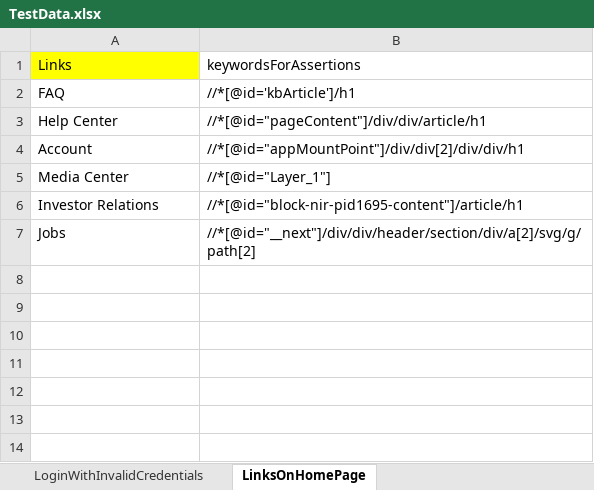
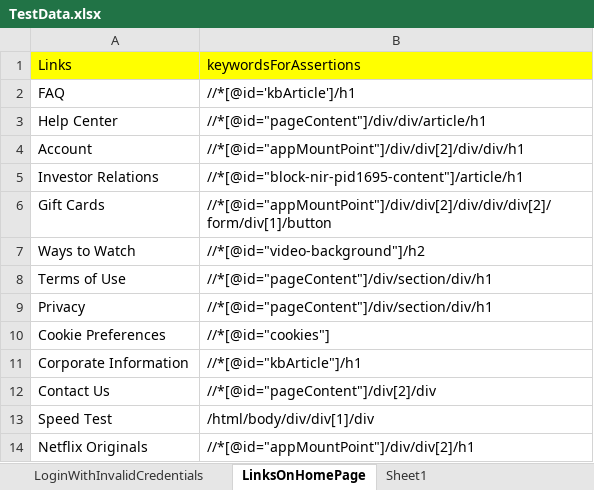
Before and after one commit to saikrishna89/POM_Netflix, an Excel workbook: src/main/java/com/netflix/POM_Netflix/data/TestData.xlsx, sheet LinksOnHomePage, drawn as a sheet; values as stored, in another font and other column widths than the file's, no borders; removed rows and columns are numbered as before the commit, all else as after; the diff names each change by its address in the sheet, - before the commit and + after, or states it on an @@ line.

```diff
--- a/src/main/java/com/netflix/POM_Netflix/data/TestData.xlsx (sheet LinksOnHomePage)
+++ b/src/main/java/com/netflix/POM_Netflix/data/TestData.xlsx (sheet LinksOnHomePage)
+sheet tab: Sheet1
-B1 fill: none
+B1 fill: #FFFF00
-row 5: Media Center | //*[@id="Layer_1"]
-row 7: Jobs | //*[@id="__next"]/div/div/header/section/div/a[2]/svg/g/path[2]
+row 6: Gift Cards | //*[@id="appMountPoint"]/div/div[2]/div/div/div[2]/form/div[1]/button
+row 7: Ways to Watch | //*[@id="video-background"]/h2
+row 8: Terms of Use | //*[@id="pageContent"]/div/section/div/h1
+row 9: Privacy | //*[@id="pageContent"]/div/section/div/h1
+row 10: Cookie Preferences | //*[@id="cookies"]
+row 11: Corporate Information | //*[@id="kbArticle"]/h1
+row 12: Contact Us | //*[@id="pageContent"]/div[2]/div
+row 13: Speed Test | /html/body/div/div[1]/div
+row 14: Netflix Originals | //*[@id="appMountPoint"]/div/div[2]/h1
```
Also changed, not shown: 51 other files.
